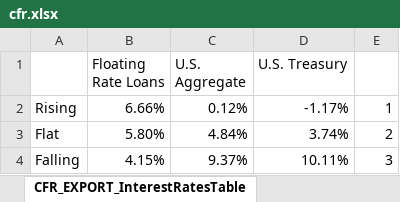
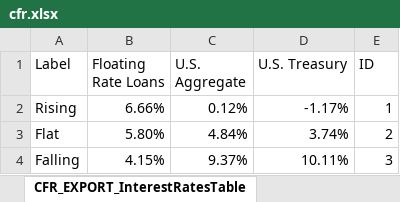
Before and after one commit to oNevion/AutoCharts, an Excel workbook: assets/ChartBuilder/public/Data/Backups/Catalyst/CFR/cfr.xlsx, sheet CFR_EXPORT_InterestRatesTable, drawn as a sheet; values as stored, in another font and other column widths than the file's, no borders; the diff names each change by its address in the sheet, - before the commit and + after, or states it on an @@ line.

```diff
--- a/assets/ChartBuilder/public/Data/Backups/Catalyst/CFR/cfr.xlsx (sheet CFR_EXPORT_InterestRatesTable)
+++ b/assets/ChartBuilder/public/Data/Backups/Catalyst/CFR/cfr.xlsx (sheet CFR_EXPORT_InterestRatesTable)
-A1: (empty)
+A1: Label
-E1: (empty)
+E1: ID
```
Also changed, not shown: sheet CFR Portfolio, sheet CFR_EXPORT_S&PCreditRating, formulas that keep their value, assets/ChartBuilder/public/Data/Backups/Rational/PBX/PBX.xlsx, assets/ChartBuilder/public/Data/Backups/Rational/RDM/RDM.xlsx, 5 other files.
